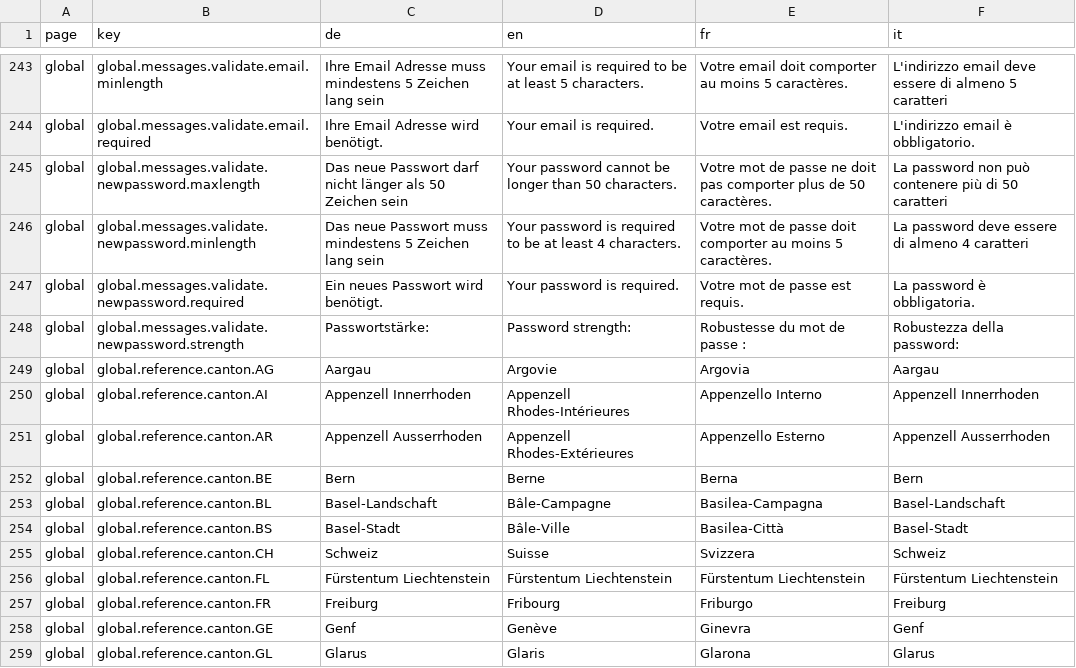
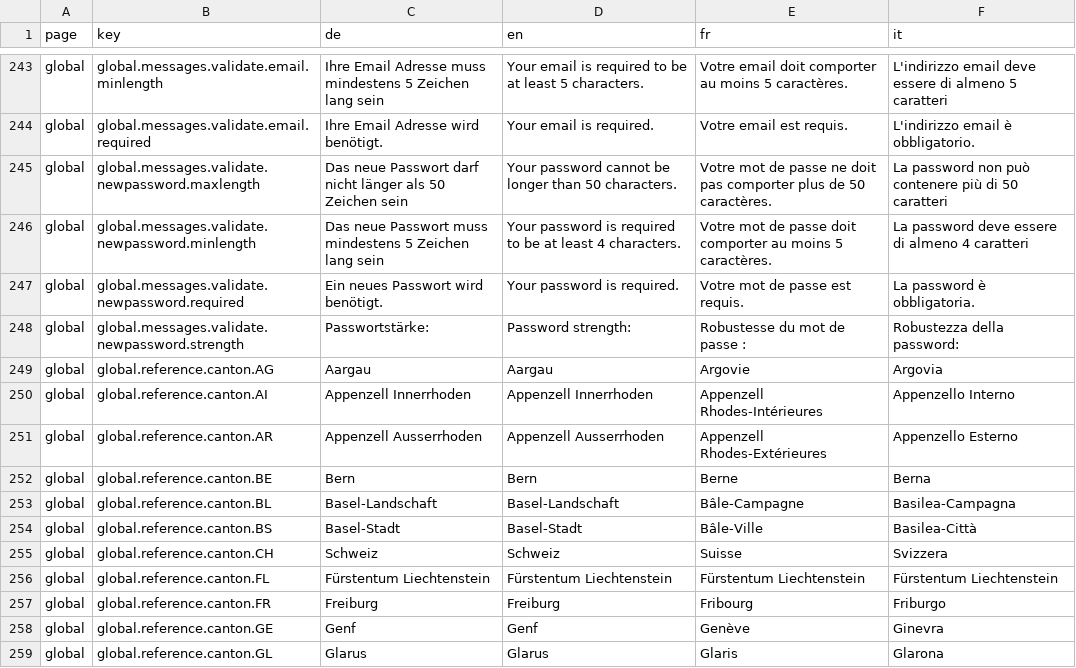
Before and after one commit to tdascoli/jobroom2, a CSV file: src/main/webapp/i18n/translations.csv, drawn as a sheet; only a part is shown, gaps mark what is left out; the diff covers the shown part only.

Commit message:
JR2-352 Fix cantons translations for IT and FR languages

```diff
--- a/src/main/webapp/i18n/translations.csv
+++ b/src/main/webapp/i18n/translations.csv
@@ -248,12 +248,12 @@ global,global.messages.validate.newpassword.required,Ein neues Passwort wird ben
 global,global.messages.validate.newpassword.strength,Passwortstärke:,Password strength:,Robustesse du mot de passe :,Robustezza della password:
-global,global.reference.canton.AG,Aargau,Argovie,Argovia,Aargau
-global,global.reference.canton.AI,Appenzell Innerrhoden,Appenzell Rhodes-Intérieures,Appenzello Interno,Appenzell Innerrhoden
-global,global.reference.canton.AR,Appenzell Ausserrhoden,Appenzell Rhodes-Extérieures,Appenzello Esterno,Appenzell Ausserrhoden
-global,global.reference.canton.BE,Bern,Berne,Berna,Bern
-global,global.reference.canton.BL,Basel-Landschaft,Bâle-Campagne,Basilea-Campagna,Basel-Landschaft
-global,global.reference.canton.BS,Basel-Stadt,Bâle-Ville,Basilea-Città,Basel-Stadt
-global,global.reference.canton.CH,Schweiz,Suisse,Svizzera,Schweiz
+global,global.reference.canton.AG,Aargau,Aargau,Argovie,Argovia
+global,global.reference.canton.AI,Appenzell Innerrhoden,Appenzell Innerrhoden,Appenzell Rhodes-Intérieures,Appenzello Interno
+global,global.reference.canton.AR,Appenzell Ausserrhoden,Appenzell Ausserrhoden,Appenzell Rhodes-Extérieures,Appenzello Esterno
+global,global.reference.canton.BE,Bern,Bern,Berne,Berna
+global,global.reference.canton.BL,Basel-Landschaft,Basel-Landschaft,Bâle-Campagne,Basilea-Campagna
+global,global.reference.canton.BS,Basel-Stadt,Basel-Stadt,Bâle-Ville,Basilea-Città
+global,global.reference.canton.CH,Schweiz,Schweiz,Suisse,Svizzera
 global,global.reference.canton.FL,Fürstentum Liechtenstein,Fürstentum Liechtenstein,Fürstentum Liechtenstein,Fürstentum Liechtenstein
-global,global.reference.canton.FR,Freiburg,Fribourg,Friburgo,Freiburg
-global,global.reference.canton.GE,Genf,Genève,Ginevra,Genf
-global,global.reference.canton.GL,Glarus,Glaris,Glarona,Glarus
+global,global.reference.canton.FR,Freiburg,Freiburg,Fribourg,Friburgo
+global,global.reference.canton.GE,Genf,Genf,Genève,Ginevra
+global,global.reference.canton.GL,Glarus,Glarus,Glaris,Glarona
```
Also changed, not shown: 42 edited cells elsewhere in this file, 8 other files.
